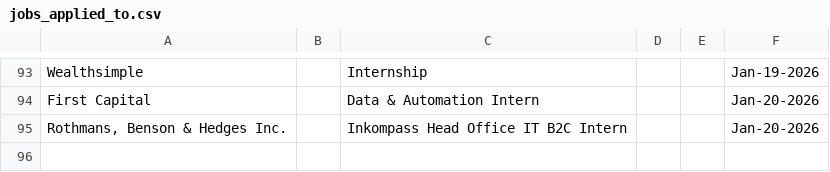
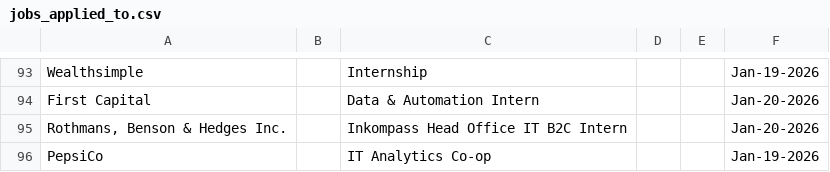
Before and after one commit to Ctrl-Sky/automated-groq-job-application, a CSV file: outputs/jobs_applied_to.csv, drawn as a sheet; only a part is shown, gaps mark what is left out.

```diff
--- a/outputs/jobs_applied_to.csv
+++ b/outputs/jobs_applied_to.csv
@@ -95 +95,2 @@ First Capital,,Data & Automation Intern,,,Jan-20-2026
 "Rothmans, Benson & Hedges Inc.",,Inkompass Head Office IT B2C Intern,,,Jan-20-2026
+PepsiCo,,IT Analytics Co-op,,,Jan-19-2026
```
Also changed, not shown: 24 other files.
